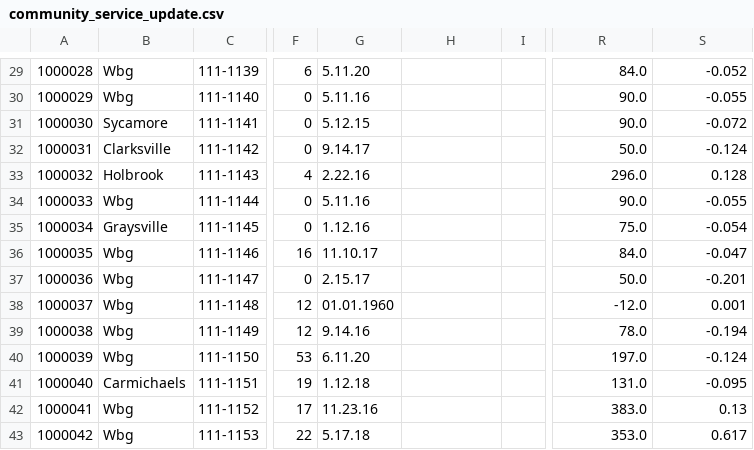
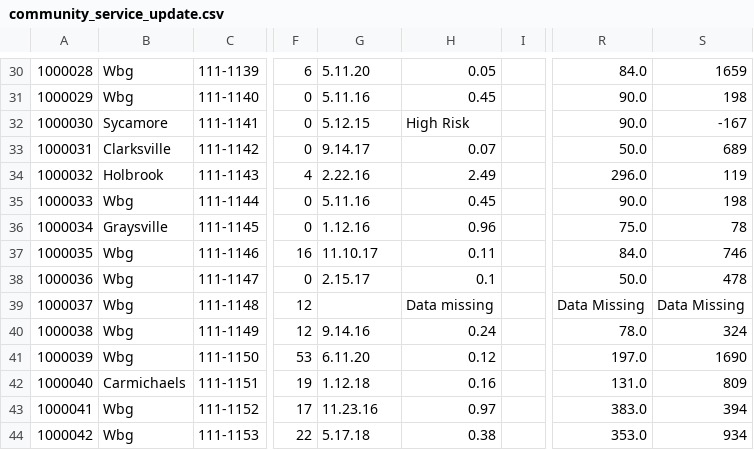
Before and after one commit to marv070/Community_service, a CSV file: community_service_update.csv, drawn as a sheet; only a part is shown, gaps mark what is left out; addresses are those after the commit; the diff covers the shown part only; the diff names each change by its address in the sheet, - before the commit and + after, or states it on an @@ line.

```diff
--- a/community_service_update.csv
+++ b/community_service_update.csv
-H30: (empty)
+H30: 0.05
-S30: -0.052
+S30: 1659
-H31: (empty)
+H31: 0.45
-S31: -0.055
+S31: 198
-H32: (empty)
+H32: High Risk
-S32: -0.072
+S32: -167
-H33: (empty)
+H33: 0.07
-S33: -0.124
+S33: 689
-H34: (empty)
+H34: 2.49
-S34: 0.128
+S34: 119
-H35: (empty)
+H35: 0.45
-S35: -0.055
+S35: 198
-H36: (empty)
+H36: 0.96
-S36: -0.054
+S36: 78
-H37: (empty)
+H37: 0.11
-S37: -0.047
+S37: 746
-H38: (empty)
+H38: 0.1
-S38: -0.201
+S38: 478
-G39: 01.01.1960
+G39: (empty)
-H39: (empty)
+H39: Data missing
-R39: -12.0
+R39: Data Missing
-S39: 0.001
+S39: Data Missing
-H40: (empty)
+H40: 0.24
-S40: -0.194
+S40: 324
-H41: (empty)
+H41: 0.12
-S41: -0.124
+S41: 1690
-H42: (empty)
+H42: 0.16
-S42: -0.095
+S42: 809
-H43: (empty)
+H43: 0.97
-S43: 0.13
+S43: 394
-H44: (empty)
+H44: 0.38
-S44: 0.617
+S44: 934
```
Also changed, not shown: 1 added row and 125 edited cells elsewhere in this file, 1 other file.
